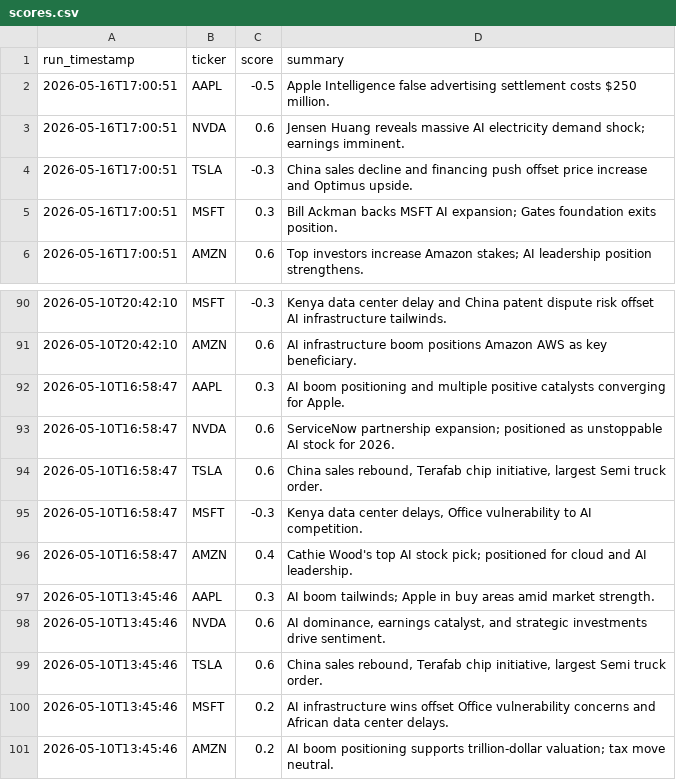
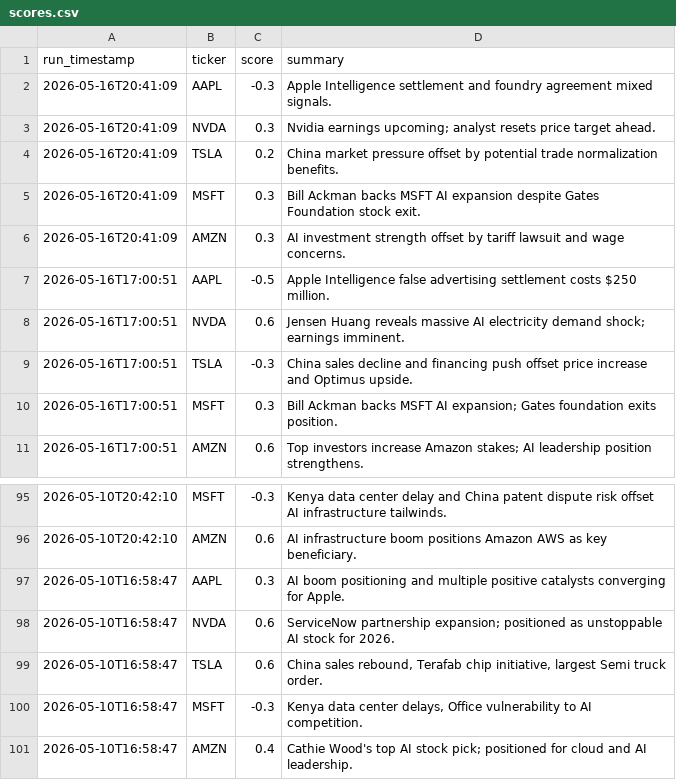
Before and after one commit to williamabrams88-hub/finance---investment-orchestrator, a CSV file: stock-sentiment/reports/scores.csv, drawn as a sheet; only a part is shown, gaps mark what is left out.

```diff
--- a/stock-sentiment/reports/scores.csv
+++ b/stock-sentiment/reports/scores.csv
@@ -1,2 +1,7 @@
 run_timestamp,ticker,score,summary
+2026-05-16T20:41:09,AAPL,-0.3,Apple Intelligence settlement and foundry agreement mixed signals.
+2026-05-16T20:41:09,NVDA,0.3,Nvidia earnings upcoming; analyst resets price target ahead.
+2026-05-16T20:41:09,TSLA,0.2,China market pressure offset by potential trade normalization benefits.
+2026-05-16T20:41:09,MSFT,0.3,Bill Ackman backs MSFT AI expansion despite Gates Foundation stock exit.
+2026-05-16T20:41:09,AMZN,0.3,AI investment strength offset by tariff lawsuit and wage concerns.
 2026-05-16T17:00:51,AAPL,-0.5,Apple Intelligence false advertising settlement costs $250 million.
@@ -96,6 +101 @@ run_timestamp,ticker,score,summary
 2026-05-10T16:58:47,AMZN,0.4,Cathie Wood's top AI stock pick; positioned for cloud and AI leadership.
-2026-05-10T13:45:46,AAPL,0.3,AI boom tailwinds; Apple in buy areas amid market strength.
-2026-05-10T13:45:46,NVDA,0.6,"AI dominance, earnings catalyst, and strategic investments drive sentiment."
-2026-05-10T13:45:46,TSLA,0.6,"China sales rebound, Terafab chip initiative, largest Semi truck order."
-2026-05-10T13:45:46,MSFT,0.2,AI infrastructure wins offset Office vulnerability concerns and African data center delays.
-2026-05-10T13:45:46,AMZN,0.2,AI boom positioning supports trillion-dollar valuation; tax move neutral.
```
Also changed, not shown: 1 other file.
